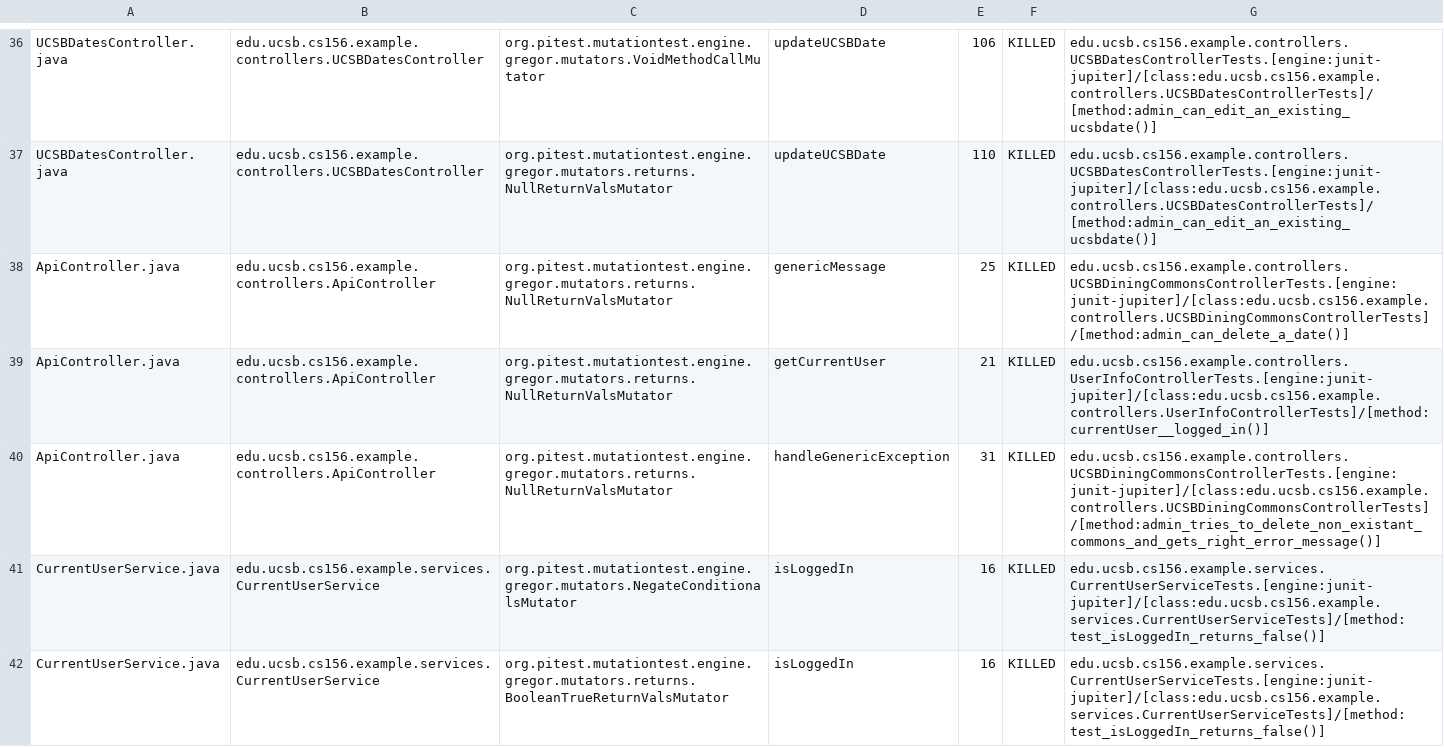
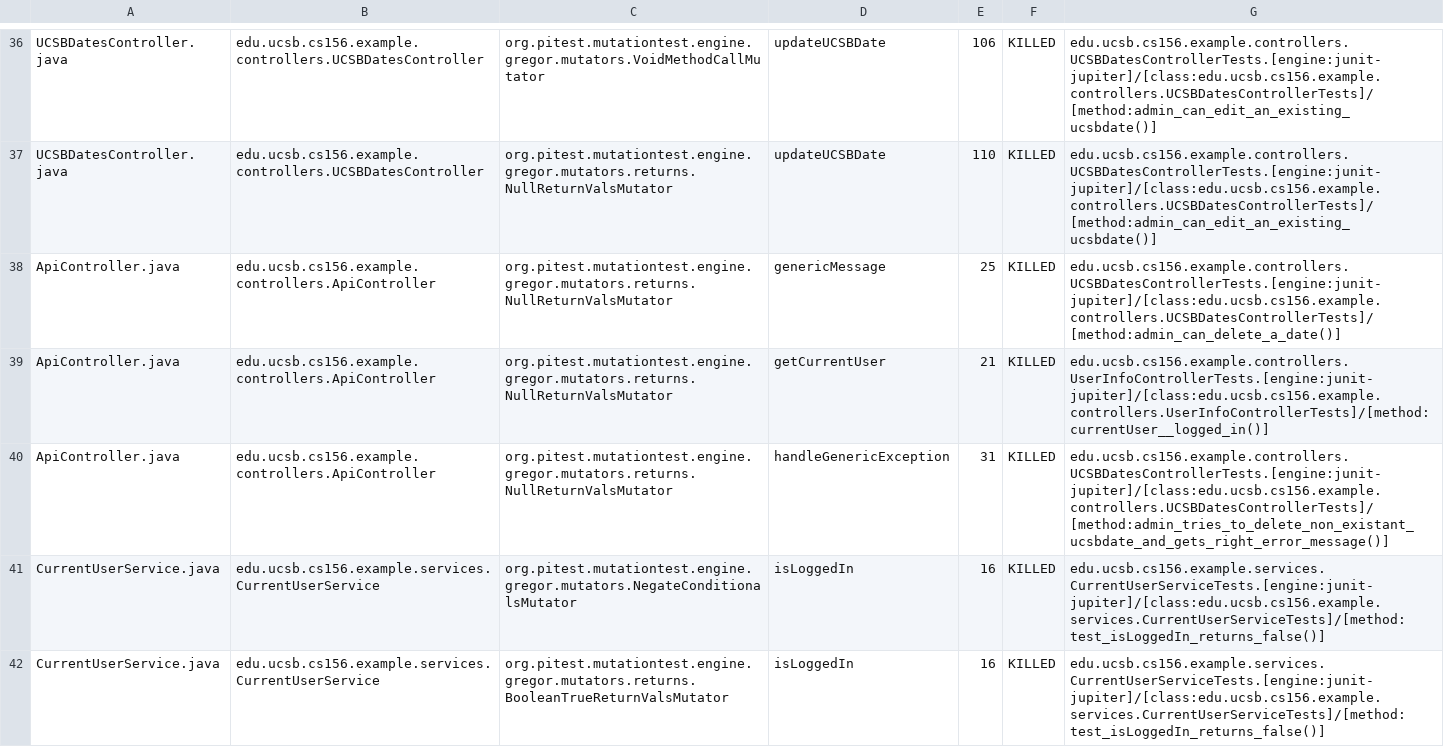
Before and after one commit to ucsb-cs156-s24/team02-s24-4pm-4, a CSV file: prs/46/pitest/mutations.csv, drawn as a sheet; only a part is shown, gaps mark what is left out.

Commit message:
Deploying to gh-pages from @ ucsb-cs156-s24/team02-s24-4pm-4@7634f29b54e5f5a8045da44567c469d1bcdef5da 🚀

```diff
--- a/prs/46/pitest/mutations.csv
+++ b/prs/46/pitest/mutations.csv
@@ -37,5 +37,5 @@ UCSBDatesController.java,edu.ucsb.cs156.example.controllers.UCSBDatesController,
 UCSBDatesController.java,edu.ucsb.cs156.example.controllers.UCSBDatesController,org.pitest.mutationtest.engine.gregor.mutators.returns.NullReturnValsMutator,updateUCSBDate,110,KILLED,edu.ucsb.cs156.example.controllers.UCSBDatesControllerTests.[engine:junit-jupiter]/[class:edu.ucsb.cs156.example.controllers.UCSBDatesControllerTests]/[method:admin_can_edit_an_existing_ucsbdate()]
-ApiController.java,edu.ucsb.cs156.example.controllers.ApiController,org.pitest.mutationtest.engine.gregor.mutators.returns.NullReturnValsMutator,genericMessage,25,KILLED,edu.ucsb.cs156.example.controllers.UCSBDiningCommonsControllerTests.[engine:junit-jupiter]/[class:edu.ucsb.cs156.example.controllers.UCSBDiningCommonsControllerTests]/[method:admin_can_delete_a_date()]
+ApiController.java,edu.ucsb.cs156.example.controllers.ApiController,org.pitest.mutationtest.engine.gregor.mutators.returns.NullReturnValsMutator,genericMessage,25,KILLED,edu.ucsb.cs156.example.controllers.UCSBDatesControllerTests.[engine:junit-jupiter]/[class:edu.ucsb.cs156.example.controllers.UCSBDatesControllerTests]/[method:admin_can_delete_a_date()]
 ApiController.java,edu.ucsb.cs156.example.controllers.ApiController,org.pitest.mutationtest.engine.gregor.mutators.returns.NullReturnValsMutator,getCurrentUser,21,KILLED,edu.ucsb.cs156.example.controllers.UserInfoControllerTests.[engine:junit-jupiter]/[class:edu.ucsb.cs156.example.controllers.UserInfoControllerTests]/[method:currentUser__logged_in()]
-ApiController.java,edu.ucsb.cs156.example.controllers.ApiController,org.pitest.mutationtest.engine.gregor.mutators.returns.NullReturnValsMutator,handleGenericException,31,KILLED,edu.ucsb.cs156.example.controllers.UCSBDiningCommonsControllerTests.[engine:junit-jupiter]/[class:edu.ucsb.cs156.example.controllers.UCSBDiningCommonsControllerTests]/[method:admin_tries_to_delete_non_existant_commons_and_gets_right_error_message()]
+ApiController.java,edu.ucsb.cs156.example.controllers.ApiController,org.pitest.mutationtest.engine.gregor.mutators.returns.NullReturnValsMutator,handleGenericException,31,KILLED,edu.ucsb.cs156.example.controllers.UCSBDatesControllerTests.[engine:junit-jupiter]/[class:edu.ucsb.cs156.example.controllers.UCSBDatesControllerTests]/[method:admin_tries_to_delete_non_existant_ucsbdate_and_gets_right_error_message()]
 CurrentUserService.java,edu.ucsb.cs156.example.services.CurrentUserService,org.pitest.mutationtest.engine.gregor.mutators.NegateConditionalsMutator,isLoggedIn,16,KILLED,edu.ucsb.cs156.example.services.CurrentUserServiceTests.[engine:junit-jupiter]/[class:edu.ucsb.cs156.example.services.CurrentUserServiceTests]/[method:test_isLoggedIn_returns_false()]
```
Also changed, not shown: 11 other files.
